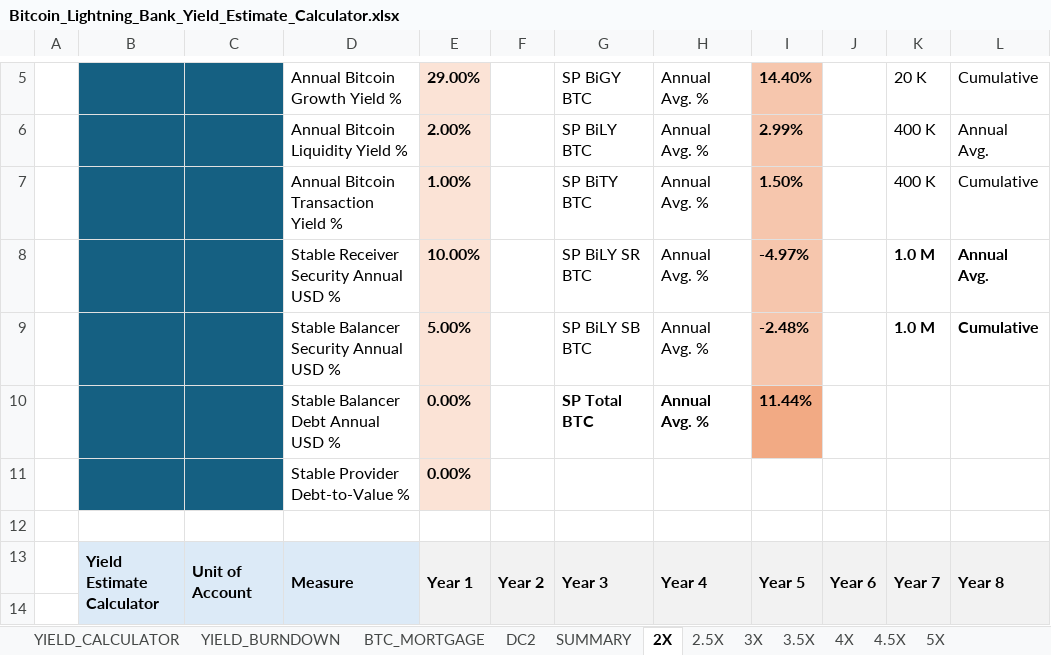
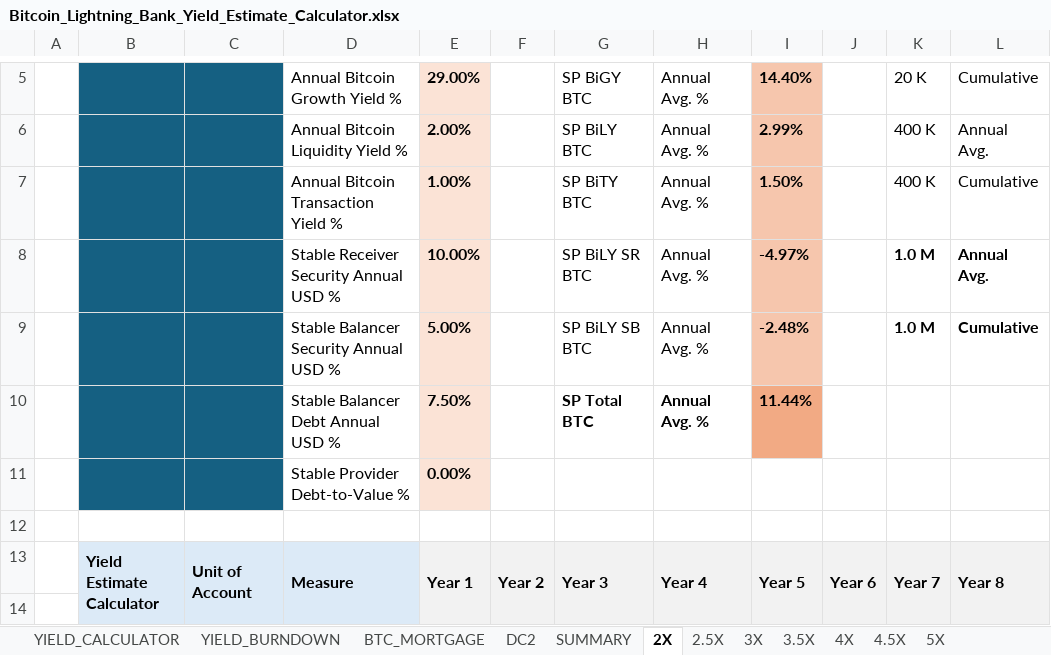
Before and after one commit to Kyle-Hutchinson/Lightning-Bank-Case-Study, an Excel workbook: Bitcoin_Lightning_Bank_Yield_Estimate_Calculator.xlsx, sheet 2X, drawn as a sheet; only a part is shown, gaps mark what is left out; values as stored, in another font and other column widths than the file's, no borders; the diff names each change by its address in the sheet, - before the commit and + after, or states it on an @@ line.

```diff
--- a/Bitcoin_Lightning_Bank_Yield_Estimate_Calculator.xlsx (sheet 2X)
+++ b/Bitcoin_Lightning_Bank_Yield_Estimate_Calculator.xlsx (sheet 2X)
-E10: 0.00%
+E10: 7.50%
```
Also changed, not shown: sheet SUMMARY, formulas that keep their value, charts or pictures.
